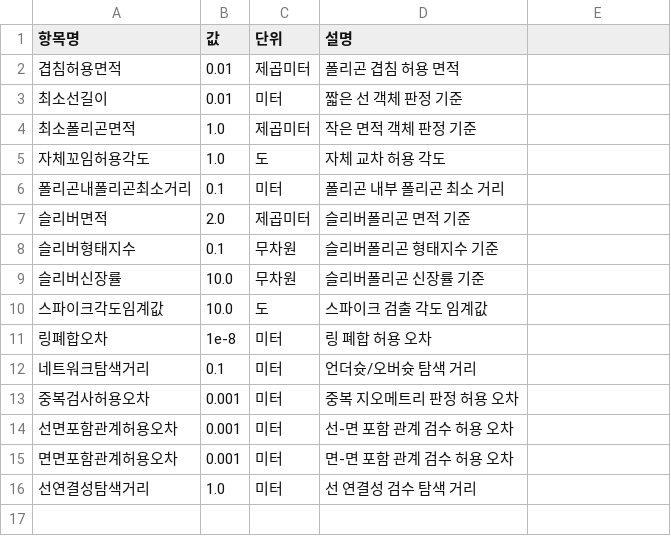
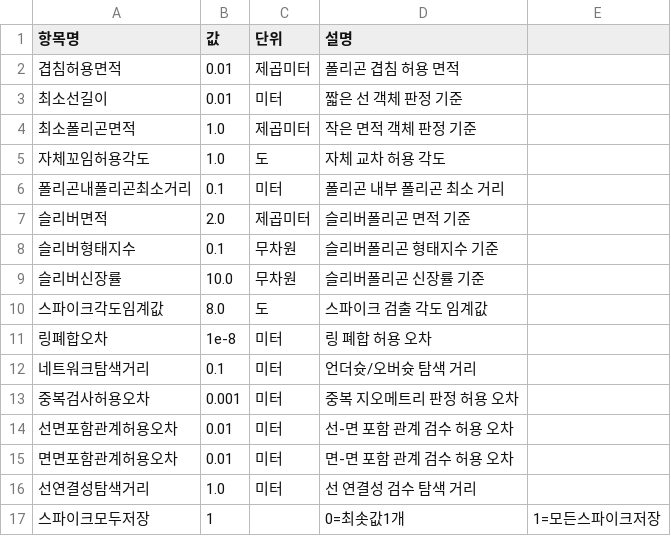
Before and after one commit to wgsystem-1/SpatialCheckPro, a CSV file: SpatialCheckPro.GUI/bin/Release/net8.0-windows/Config/geometry_criteria.csv, drawn as a sheet.

```diff
--- a/SpatialCheckPro.GUI/bin/Release/net8.0-windows/Config/geometry_criteria.csv
+++ b/SpatialCheckPro.GUI/bin/Release/net8.0-windows/Config/geometry_criteria.csv
@@ -9,3 +9,3 @@
 슬리버신장률,10.0,무차원,슬리버폴리곤 신장률 기준
-스파이크각도임계값,10.0,도,스파이크 검출 각도 임계값
+스파이크각도임계값,8.0,도,스파이크 검출 각도 임계값
 링폐합오차,1e-8,미터,링 폐합 허용 오차
@@ -13,4 +13,5 @@
 중복검사허용오차,0.001,미터,중복 지오메트리 판정 허용 오차
-선면포함관계허용오차,0.001,미터,선-면 포함 관계 검수 허용 오차
-면면포함관계허용오차,0.001,미터,면-면 포함 관계 검수 허용 오차
+선면포함관계허용오차,0.01,미터,선-면 포함 관계 검수 허용 오차
+면면포함관계허용오차,0.01,미터,면-면 포함 관계 검수 허용 오차
 선연결성탐색거리,1.0,미터,선 연결성 검수 탐색 거리
+스파이크모두저장,1,,0=최솟값1개,1=모든스파이크저장
```
Also changed, not shown: SpatialCheckPro/Config/geometry_criteria.csv, 30 other files.
